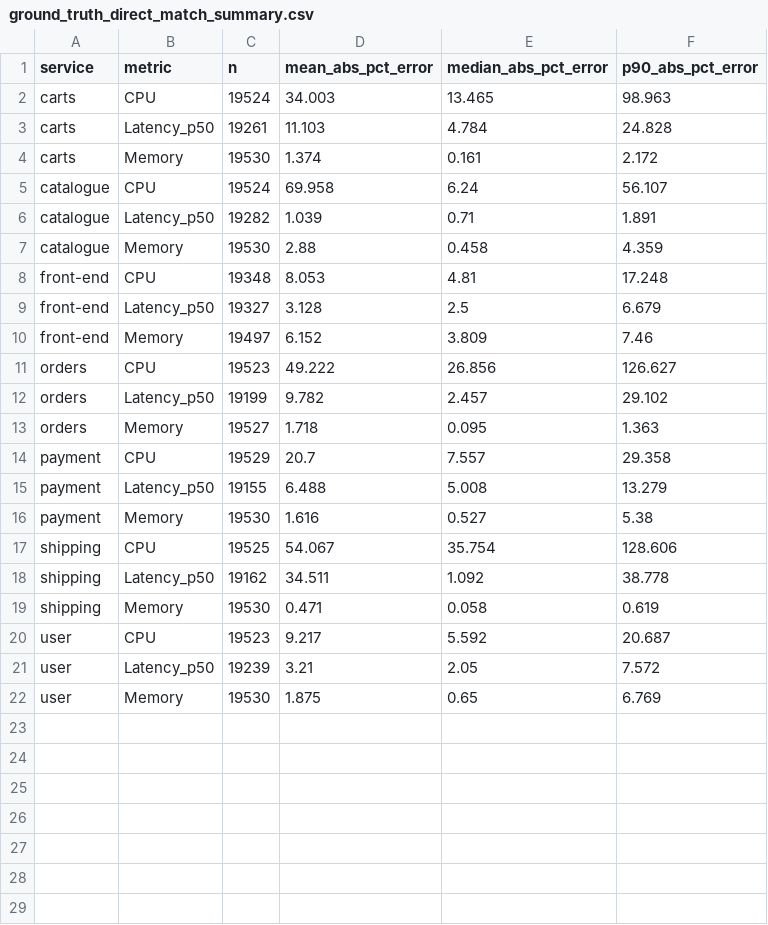
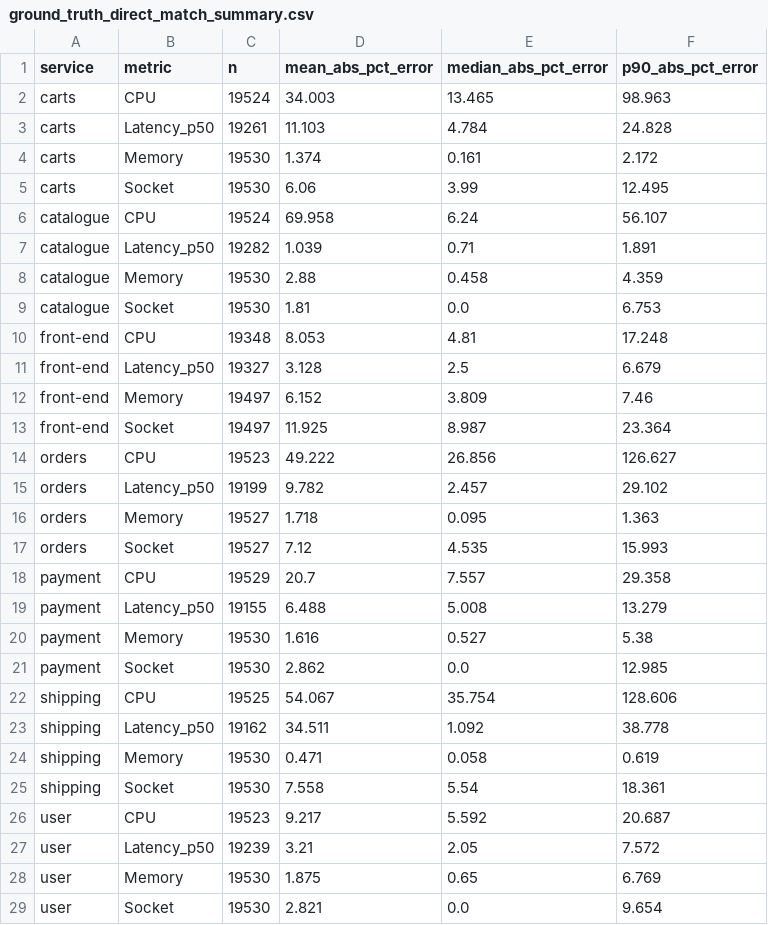
Before and after one commit to kkyaha/NCKH, a CSV file: data/processed/scm_results/ground_truth_direct_match_summary.csv, drawn as a sheet; the diff names each change by its address in the sheet, - before the commit and + after, or states it on an @@ line.

```diff
--- a/data/processed/scm_results/ground_truth_direct_match_summary.csv
+++ b/data/processed/scm_results/ground_truth_direct_match_summary.csv
+row 5: carts | Socket | 19530 | 6.06 | 3.99 | 12.495
+row 9: catalogue | Socket | 19530 | 1.81 | 0.0 | 6.753
+row 13: front-end | Socket | 19497 | 11.925 | 8.987 | 23.364
+row 17: orders | Socket | 19527 | 7.12 | 4.535 | 15.993
+row 21: payment | Socket | 19530 | 2.862 | 0.0 | 12.985
+row 25: shipping | Socket | 19530 | 7.558 | 5.54 | 18.361
+row 29: user | Socket | 19530 | 2.821 | 0.0 | 9.654
```
Also changed, not shown: data/processed/scm_results/trainticket_f1_rmse_evaluation.csv, data/processed/scm_results/trainticket_p_value_statistical_test.csv, 5 other files.
